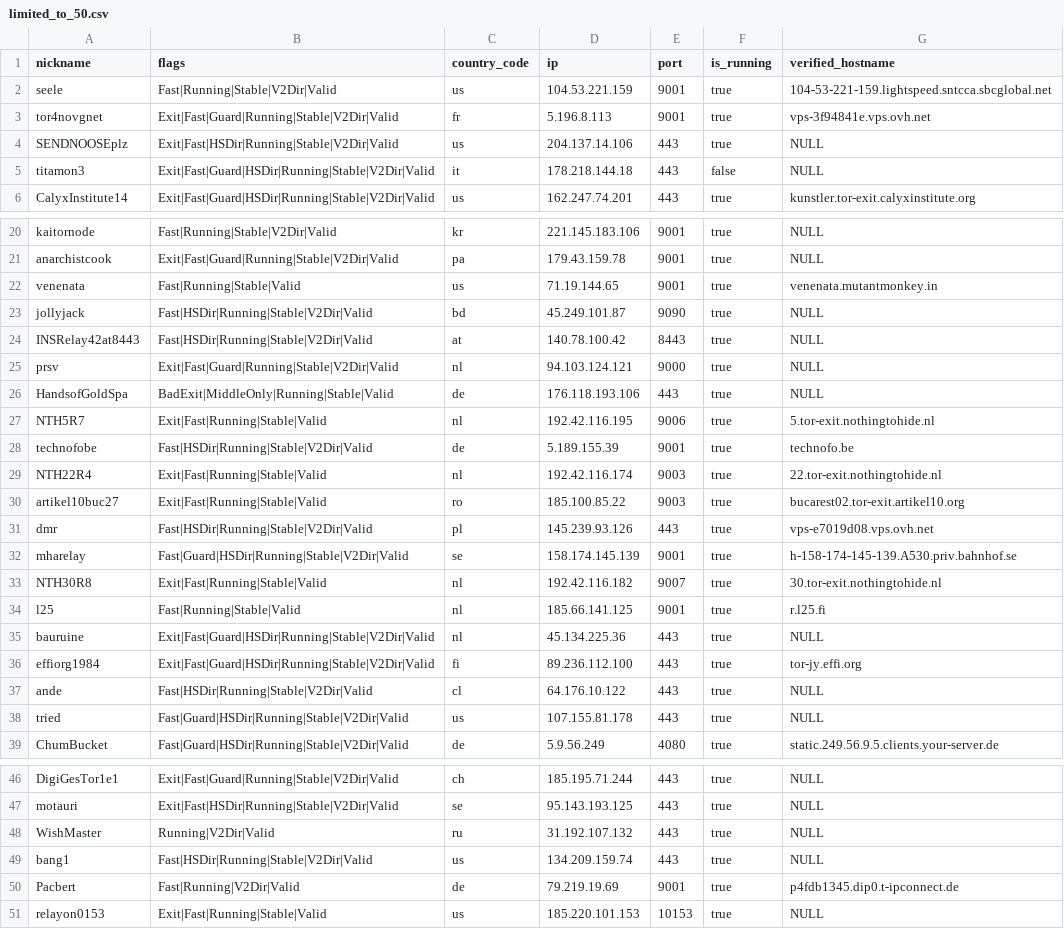
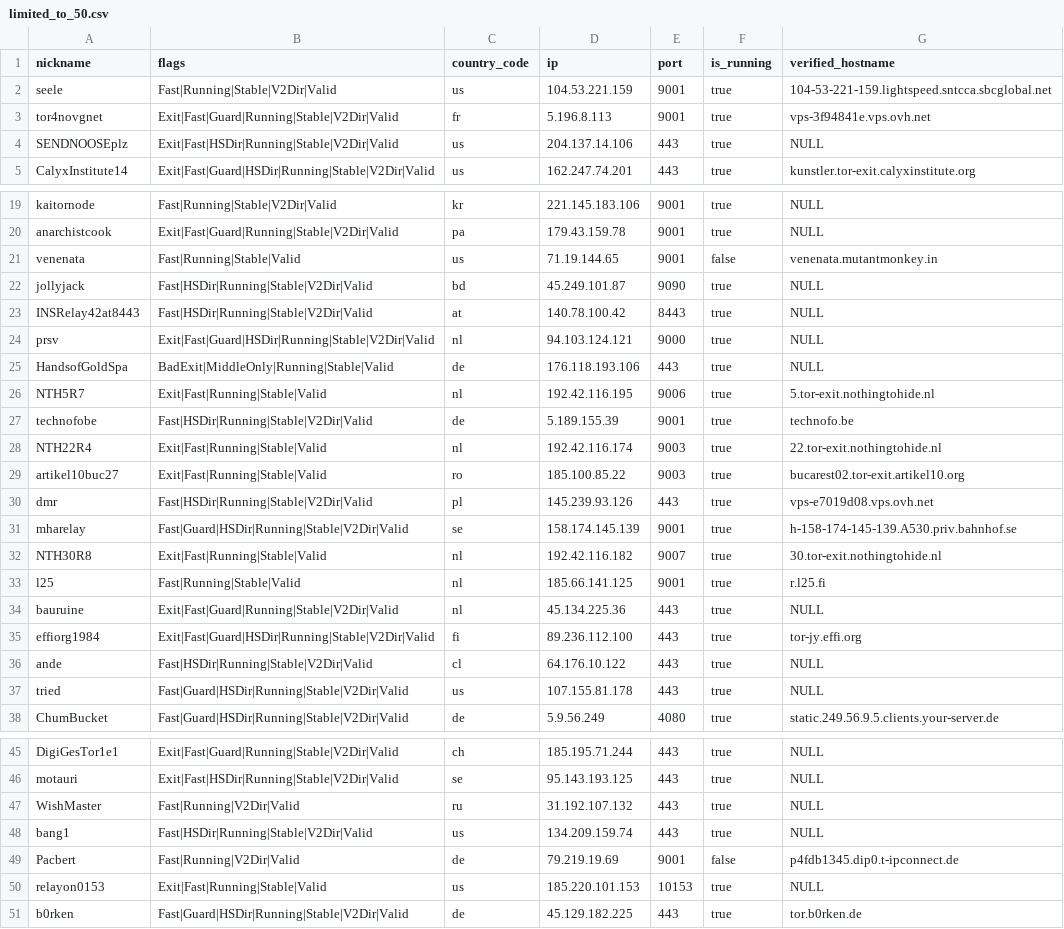
Before and after one commit to t-pol/123-test-abort, a CSV file: limited_to_50.csv, drawn as a sheet; only a part is shown, gaps mark what is left out.

```diff
--- a/limited_to_50.csv
+++ b/limited_to_50.csv
@@ -4,3 +4,2 @@
 "SENDNOOSEplz","Exit|Fast|HSDir|Running|Stable|V2Dir|Valid","us","204.137.14.106","443",true,"NULL"
-"titamon3","Exit|Fast|Guard|HSDir|Running|Stable|V2Dir|Valid","it","178.218.144.18","443",false,"NULL"
 "CalyxInstitute14","Exit|Fast|Guard|HSDir|Running|Stable|V2Dir|Valid","us","162.247.74.201","443",true,"kunstler.tor-exit.calyxinstitute.org"
@@ -21,6 +20,6 @@
 "anarchistcook","Exit|Fast|Guard|Running|Stable|V2Dir|Valid","pa","179.43.159.78","9001",true,"NULL"
-"venenata","Fast|Running|Stable|Valid","us","71.19.144.65","9001",true,"venenata.mutantmonkey.in"
+"venenata","Fast|Running|Stable|Valid","us","71.19.144.65","9001",false,"venenata.mutantmonkey.in"
 "jollyjack","Fast|HSDir|Running|Stable|V2Dir|Valid","bd","45.249.101.87","9090",true,"NULL"
 "INSRelay42at8443","Fast|HSDir|Running|Stable|V2Dir|Valid","at","140.78.100.42","8443",true,"NULL"
-"prsv","Exit|Fast|Guard|Running|Stable|V2Dir|Valid","nl","94.103.124.121","9000",true,"NULL"
+"prsv","Exit|Fast|Guard|HSDir|Running|Stable|V2Dir|Valid","nl","94.103.124.121","9000",true,"NULL"
 "HandsofGoldSpa","BadExit|MiddleOnly|Running|Stable|Valid","de","176.118.193.106","443",true,"NULL"
@@ -34,3 +33,3 @@
 "l25","Fast|Running|Stable|Valid","nl","185.66.141.125","9001",true,"r.l25.fi"
-"bauruine","Exit|Fast|Guard|HSDir|Running|Stable|V2Dir|Valid","nl","45.134.225.36","443",true,"NULL"
+"bauruine","Exit|Fast|Guard|Running|Stable|V2Dir|Valid","nl","45.134.225.36","443",true,"NULL"
 "effiorg1984","Exit|Fast|Guard|HSDir|Running|Stable|V2Dir|Valid","fi","89.236.112.100","443",true,"tor-jy.effi.org"
@@ -47,5 +46,6 @@
 "motauri","Exit|Fast|HSDir|Running|Stable|V2Dir|Valid","se","95.143.193.125","443",true,"NULL"
-"WishMaster","Running|V2Dir|Valid","ru","31.192.107.132","443",true,"NULL"
+"WishMaster","Fast|Running|V2Dir|Valid","ru","31.192.107.132","443",true,"NULL"
 "bang1","Fast|HSDir|Running|Stable|V2Dir|Valid","us","134.209.159.74","443",true,"NULL"
-"Pacbert","Fast|Running|V2Dir|Valid","de","79.219.19.69","9001",true,"p4fdb1345.dip0.t-ipconnect.de"
+"Pacbert","Fast|Running|V2Dir|Valid","de","79.219.19.69","9001",false,"p4fdb1345.dip0.t-ipconnect.de"
 "relayon0153","Exit|Fast|Running|Stable|Valid","us","185.220.101.153","10153",true,"NULL"
+"b0rken","Fast|Guard|HSDir|Running|Stable|V2Dir|Valid","de","45.129.182.225","443",true,"tor.b0rken.de"
```
Also changed, not shown: tor_feed.csv, 1 other file.
